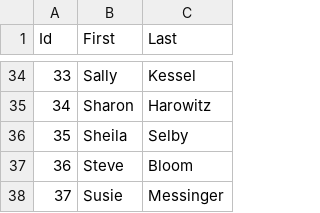
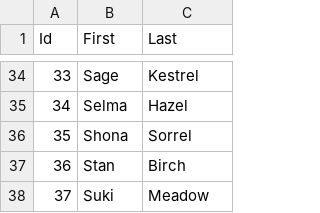
Before and after one commit to rchillyard/TableParser, a CSV file: core/src/it/resources/com/phasmidsoftware/tableparser/core/examples/partnerships/partnerships.csv, drawn as a sheet; only a part is shown, gaps mark what is left out; the diff covers the shown part only.

```diff
--- a/core/src/it/resources/com/phasmidsoftware/tableparser/core/examples/partnerships/partnerships.csv
+++ b/core/src/it/resources/com/phasmidsoftware/tableparser/core/examples/partnerships/partnerships.csv
@@ -34,5 +34,5 @@ Id,First,Last,
-33,Sally,Kessel,
-34,Sharon,Harowitz,
-35,Sheila,Selby,
-36,Steve ,Bloom,
-37,Susie,Messinger,
+33,Sage,Kestrel,
+34,Selma,Hazel,
+35,Shona,Sorrel,
+36,Stan ,Birch,
+37,Suki,Meadow,
```
Also changed, not shown: 64 edited cells elsewhere in this file, core/src/it/resources/com/phasmidsoftware/tableparser/core/examples/partnerships/partnershipswithduplicates.csv, 8 other files.
